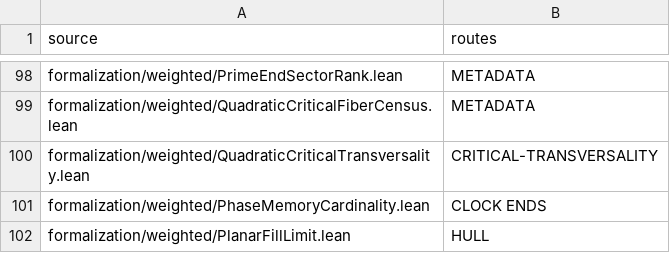
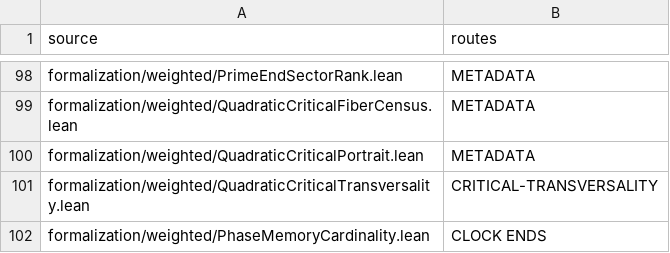
Before and after one commit to dovvnloading/loops-research-archive, a TSV file: formalization/physical_bridge_sources.tsv, drawn as a sheet; only a part is shown, gaps mark what is left out; the shorter side is filled out with more unchanged rows.

Commit message:
Connect critical census to derivatives and prove exact critical-return portraits

```diff
--- a/formalization/physical_bridge_sources.tsv
+++ b/formalization/physical_bridge_sources.tsv
@@ -99,2 +99,3 @@ formalization/weighted/PrimeEndSectorRank.lean	METADATA
 formalization/weighted/QuadraticCriticalFiberCensus.lean	METADATA
+formalization/weighted/QuadraticCriticalPortrait.lean	METADATA
 formalization/weighted/QuadraticCriticalTransversality.lean	CRITICAL-TRANSVERSALITY
```
Also changed, not shown: 6 other files.
